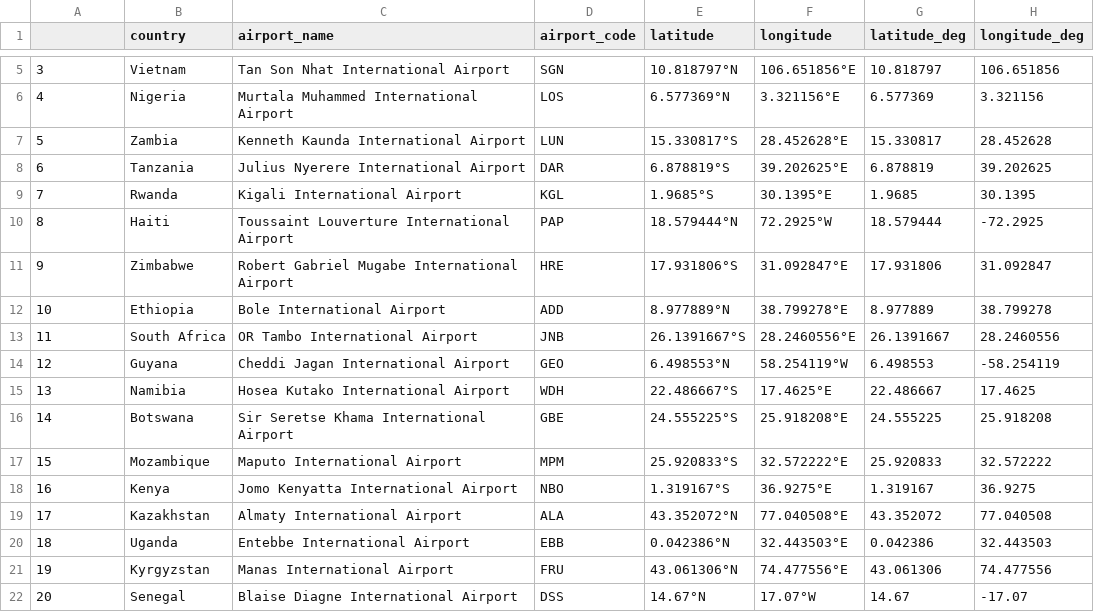
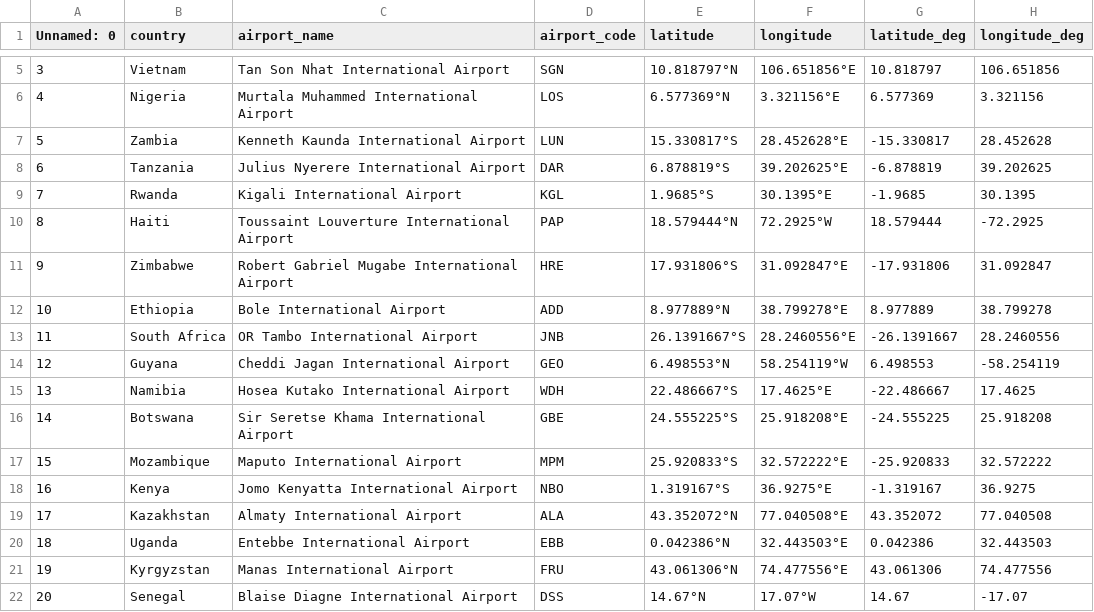
Before and after one commit to xiaoyuchen2020/IEOR4004_Project2_Group32, a CSV file: airports.csv, drawn as a sheet; only a part is shown, gaps mark what is left out; the diff covers the shown part only.

Commit message:
Updated Data; Problem 2 solution found by transforming mTSP to TSP

```diff
--- a/airports.csv
+++ b/airports.csv
@@ -1 +1 @@
-,country,airport_name,airport_code,latitude,longitude,latitude_deg,longitude_deg
+Unnamed: 0,country,airport_name,airport_code,latitude,longitude,latitude_deg,longitude_deg
@@ -6,14 +6,14 @@
 4,Nigeria,Murtala Muhammed International Airport,LOS,6.577369°N,3.321156°E,6.577369,3.321156
-5,Zambia,Kenneth Kaunda International Airport,LUN,15.330817°S,28.452628°E,15.330817,28.452628
-6,Tanzania,Julius Nyerere International Airport,DAR,6.878819°S,39.202625°E,6.878819,39.202625
-7,Rwanda,Kigali International Airport,KGL,1.9685°S,30.1395°E,1.9685,30.1395
+5,Zambia,Kenneth Kaunda International Airport,LUN,15.330817°S,28.452628°E,-15.330817,28.452628
+6,Tanzania,Julius Nyerere International Airport,DAR,6.878819°S,39.202625°E,-6.878819,39.202625
+7,Rwanda,Kigali International Airport,KGL,1.9685°S,30.1395°E,-1.9685,30.1395
 8,Haiti,Toussaint Louverture International Airport,PAP,18.579444°N,72.2925°W,18.579444,-72.2925
-9,Zimbabwe,Robert Gabriel Mugabe International Airport,HRE,17.931806°S,31.092847°E,17.931806,31.092847
+9,Zimbabwe,Robert Gabriel Mugabe International Airport,HRE,17.931806°S,31.092847°E,-17.931806,31.092847
 10,Ethiopia,Bole International Airport,ADD,8.977889°N,38.799278°E,8.977889,38.799278
-11,South Africa,OR Tambo International Airport,JNB,26.1391667°S,28.2460556°E,26.1391667,28.2460556
+11,South Africa,OR Tambo International Airport,JNB,26.1391667°S,28.2460556°E,-26.1391667,28.2460556
 12,Guyana,Cheddi Jagan International Airport,GEO,6.498553°N,58.254119°W,6.498553,-58.254119
-13,Namibia,Hosea Kutako International Airport,WDH,22.486667°S,17.4625°E,22.486667,17.4625
-14,Botswana,Sir Seretse Khama International Airport,GBE,24.555225°S,25.918208°E,24.555225,25.918208
-15,Mozambique,Maputo International Airport,MPM,25.920833°S,32.572222°E,25.920833,32.572222
-16,Kenya,Jomo Kenyatta International Airport,NBO,1.319167°S,36.9275°E,1.319167,36.9275
+13,Namibia,Hosea Kutako International Airport,WDH,22.486667°S,17.4625°E,-22.486667,17.4625
+14,Botswana,Sir Seretse Khama International Airport,GBE,24.555225°S,25.918208°E,-24.555225,25.918208
+15,Mozambique,Maputo International Airport,MPM,25.920833°S,32.572222°E,-25.920833,32.572222
+16,Kenya,Jomo Kenyatta International Airport,NBO,1.319167°S,36.9275°E,-1.319167,36.9275
 17,Kazakhstan,Almaty International Airport,ALA,43.352072°N,77.040508°E,43.352072,77.040508
```
Also changed, not shown: 6 edited cells elsewhere in this file, 1 other file.
